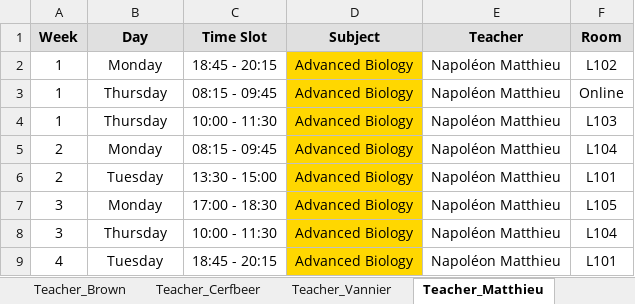
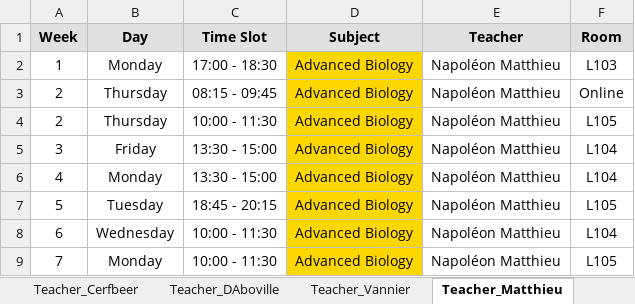
Before and after one commit to Hu9o73/Goodwing-Timetabler, an Excel workbook: Outputs/excel/schedule.xlsx, sheet Teacher_Matthieu, drawn as a sheet; values as stored, in another font and other column widths than the file's, no borders; removed rows and columns are numbered as before the commit, all else as after; the diff names each change by its address in the sheet, - before the commit and + after, or states it on an @@ line.

```diff
--- a/Outputs/excel/schedule.xlsx (sheet Teacher_Matthieu)
+++ b/Outputs/excel/schedule.xlsx (sheet Teacher_Matthieu)
-C2 (Time Slot): 18:45 - 20:15
+C2 (Time Slot): 17:00 - 18:30
-F2 (Room): L102
+F2 (Room): L103
-row 3: 1 | Thursday | 08:15 - 09:45 | Advanced Biology | Napoléon Matthieu | Online
-row 4: 1 | Thursday | 10:00 - 11:30 | Advanced Biology | Napoléon Matthieu | L103
-B3 (Day): Monday
+B3 (Day): Thursday
-F3 (Room): L104
+F3 (Room): Online
-B4 (Day): Tuesday
+B4 (Day): Thursday
-C4 (Time Slot): 13:30 - 15:00
+C4 (Time Slot): 10:00 - 11:30
-F4 (Room): L101
+F4 (Room): L105
-row 7: 3 | Monday | 17:00 - 18:30 | Advanced Biology | Napoléon Matthieu | L105
-B5 (Day): Thursday
+B5 (Day): Friday
-C5 (Time Slot): 10:00 - 11:30
+C5 (Time Slot): 13:30 - 15:00
-B6 (Day): Tuesday
+B6 (Day): Monday
-C6 (Time Slot): 18:45 - 20:15
+C6 (Time Slot): 13:30 - 15:00
-F6 (Room): L101
+F6 (Room): L104
+row 7: 5 | Tuesday | 18:45 - 20:15 | Advanced Biology | Napoléon Matthieu | L105
+row 8: 6 | Wednesday | 10:00 - 11:30 | Advanced Biology | Napoléon Matthieu | L104
+row 9: 7 | Monday | 10:00 - 11:30 | Advanced Biology | Napoléon Matthieu | L105
```
Also changed, not shown: sheet Group_A1_TDA, sheet Group_A2_TDB, sheet Room_L105, sheet Room_Online, sheet Room_L106, sheet Room_L102, 13 more sheets, other sheet tabs, Outputs/excel/visual_timetable.xlsx, 2 other files.
